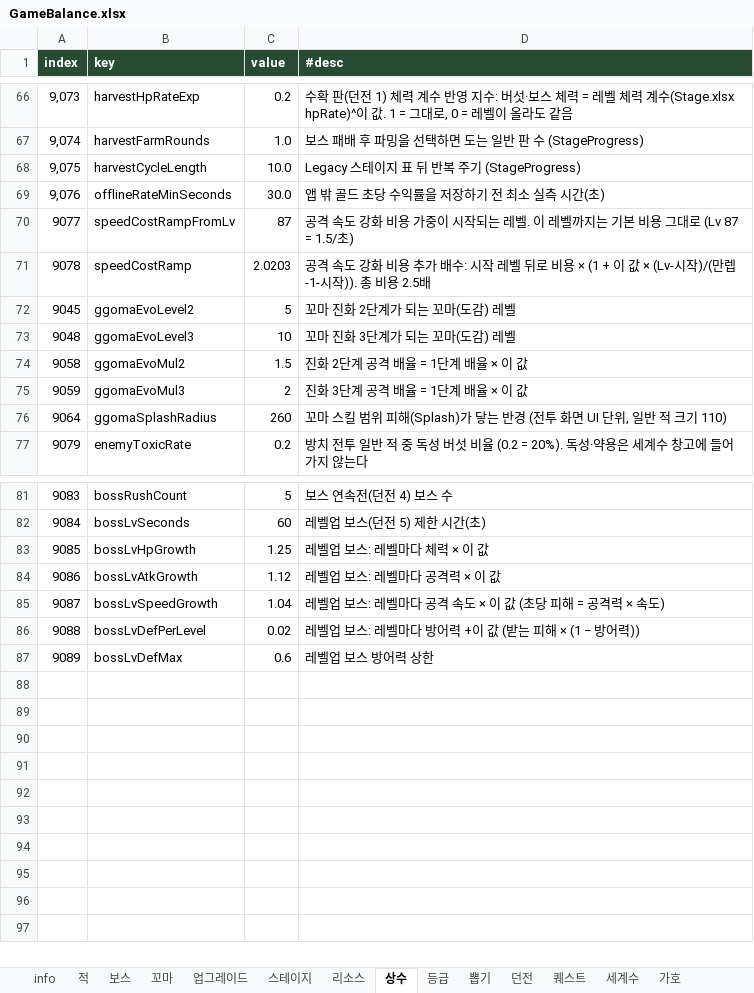
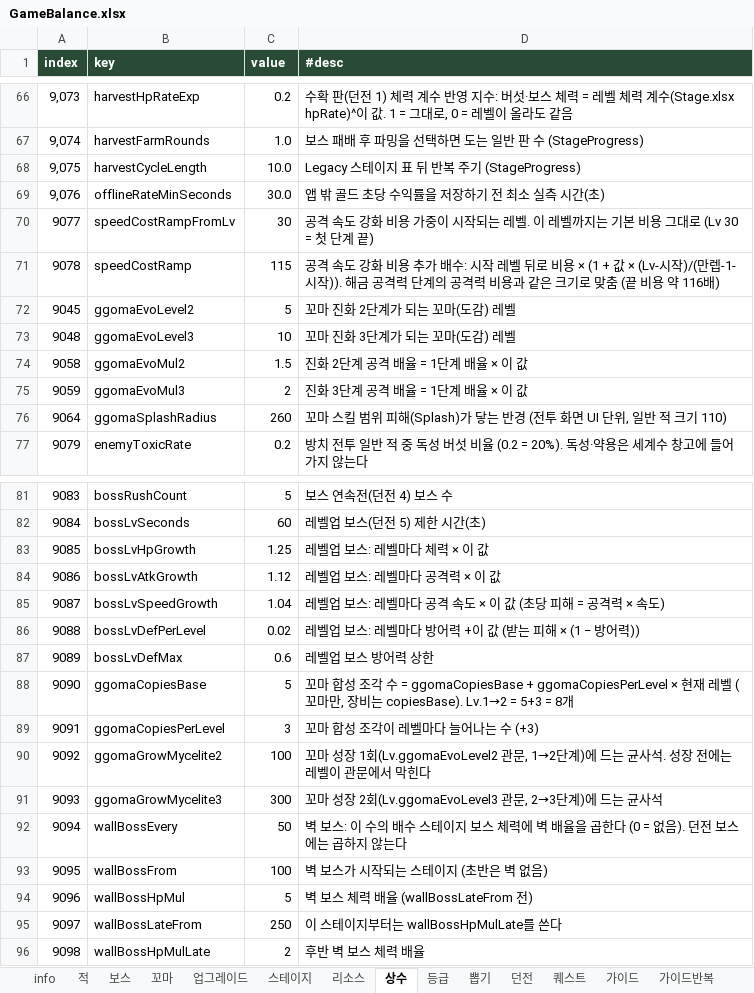
Before and after one commit to LKH1134/MMM_Mobile, an Excel workbook: Assets/Data/Tables/GameBalance.xlsx, sheet 상수, drawn as a sheet; only a part is shown, gaps mark what is left out; values as stored, in another font and other column widths than the file's, no borders; the diff names each change by its address in the sheet, - before the commit and + after, or states it on an @@ line.

Commit message:
[MOD] 밸런스 개편(강화 증가 곡선·적 강화·벽 보스·공격속도 단계 해금), 가이드 퀘스트, 꼬마 성장 버튼, 광고 뽑기 35회, 적 공격 연출, 가이드 바 배치
밸런스 (GameBalance.xlsx · IdleProgress.cs)
- 공격력·체력·체력재생 valueMode Incremental: Lv 100까지 +10/+10/+1, 비용 Lv 50까지 +1골드·Lv 100까지 +2골드, 뒤로 증가량 점점 커짐(값 정수 반올림). 후반은 예전 Power 곡선의 100레벨 뒤와 같은 골드 대비 힘
- 공격속도: 공격력 단계표(20/375/730/1085/1440/1795/2150/2500 → 30/60/90/130/170/220/270/275레벨, 2500에서 3.0/s 마스터), 비용 가중 speedCostRampFromLv 30 · speedCostRamp 115
- 공격력으로 열리는 강화(공격속도·치명타 확률·치명타 피해·상급 공격력) 비용: 열리는 단계에서 공격력 비용이 줄어든 비율만큼 보정(GateCostFactor)
- 스테이지 71~200 적 체력·공격 1→2배(뒤로 2배 유지), 벽 보스 상수 wallBoss*: 100·150·200 체력 ×5, 250부터 50단위 ×2
- 던전 4·5 보스는 벽 배율 제외(BossHpNoWall)
- 검증기: Incremental 모드·wallBoss*·꼬마 성장 상수·가이드 시트

기능
- 가이드 퀘스트(GuideQuests·GuideBar, 가이드/가이드반복 시트): 전투력 위 한 줄 바, 고정 11단계 뒤 반복 목표, 균사석 보상
- 꼬마 성장: Lv.5·10 관문에서 균사석으로 성장, 편성 화면 합성 버튼 자리에 성장 버튼(FormationScreen 프리팹)
- 광고 뽑기 11회 → 35회 (뽑기상품 시트·문자열)
- 적 공격 연출: 공격할 때 빨갛게 1.2배로 커졌다 줄어듦

배치
- 가이드 바와 겹치지 않게 전투 영역 120·스테이지 표시 30·왼쪽 버튼 줄(MainHud 프리팹) 위로

```diff
--- a/Assets/Data/Tables/GameBalance.xlsx (sheet 상수)
+++ b/Assets/Data/Tables/GameBalance.xlsx (sheet 상수)
+sheet tab: 가이드
+sheet tab: 가이드반복
-C70 (value): 87
+C70 (value): 30
-D70 (#desc): …대로 (Lv 87 = 1.5/초)
+D70 (#desc): …대로 (Lv 30 = 첫 단계 끝)
-C71 (value): 2.0203
+C71 (value): 115
-D71 (#desc): …× (1 + 이 값 × (Lv-시작)/(만렙-1-시작)). 총 비용 2.5배
+D71 (#desc): …× (1 + 값 × (Lv-시작)/(만렙-1-시작)). 해금 공격력 단계의 공격력 비용과 같은 크기로 맞춤 (끝 비용 약 116배)
+row 88: 9090 | ggomaCopiesBase | 5 | 꼬마 합성 조각 수 = ggomaCopiesBase + ggomaCopiesPerLevel × 현재 레벨 (꼬마만, 장비는 copiesBase). Lv.1→2 = 5+3 = 8개
+row 89: 9091 | ggomaCopiesPerLevel | 3 | 꼬마 합성 조각이 레벨마다 늘어나는 수 (+3)
+row 90: 9092 | ggomaGrowMycelite2 | 100 | 꼬마 성장 1회(Lv.ggomaEvoLevel2 관문, 1→2단계)에 드는 균사석. 성장 전에는 레벨이 관문에서 막힌다
+row 91: 9093 | ggomaGrowMycelite3 | 300 | 꼬마 성장 2회(Lv.ggomaEvoLevel3 관문, 2→3단계)에 드는 균사석
+row 92: 9094 | wallBossEvery | 50 | 벽 보스: 이 수의 배수 스테이지 보스 체력에 벽 배율을 곱한다 (0 = 없음). 던전 보스에는 곱하지 않는다
+row 93: 9095 | wallBossFrom | 100 | 벽 보스가 시작되는 스테이지 (초반은 벽 없음)
+row 94: 9096 | wallBossHpMul | 5 | 벽 보스 체력 배율 (wallBossLateFrom 전)
+row 95: 9097 | wallBossLateFrom | 250 | 이 스테이지부터는 wallBossHpMulLate를 쓴다
+row 96: 9098 | wallBossHpMulLate | 2 | 후반 벽 보스 체력 배율
```
Also changed, not shown: sheet 스테이지, sheet 업그레이드, sheet 뽑기, sheet info, sheet 뽑기상품, Assets/Data/Tables/String.xlsx, 22 other files.
